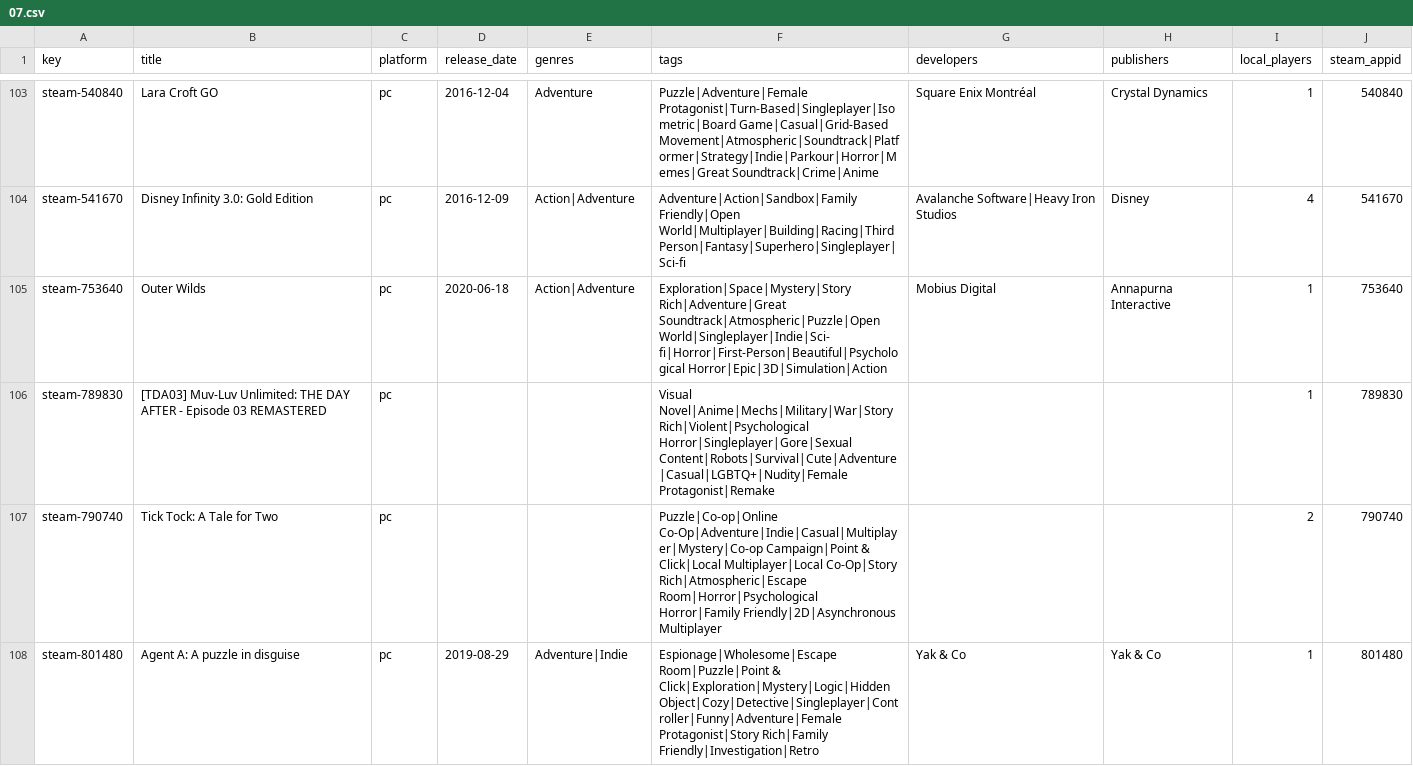
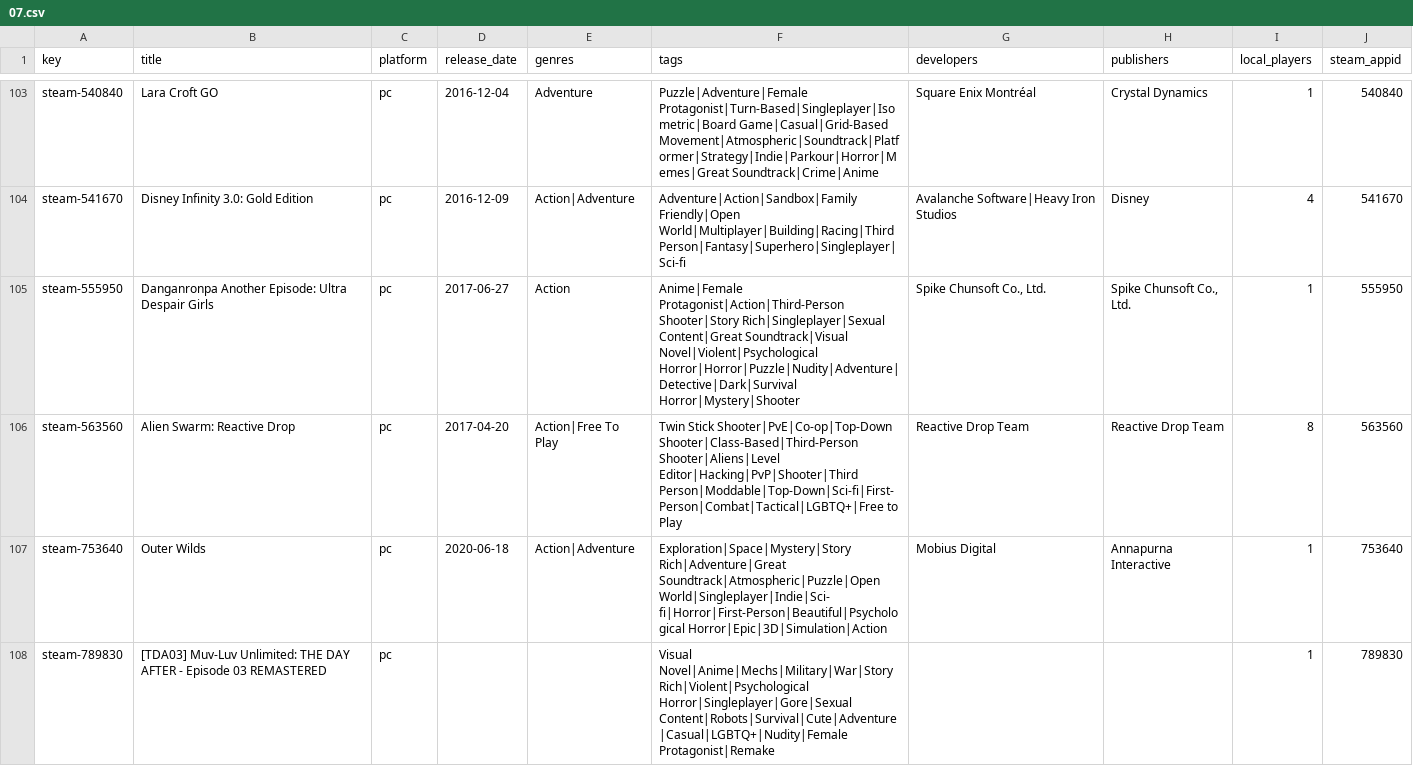
Before and after one commit to jeremybris/PlayOut-metadata, a CSV file: data/steam/07.csv, drawn as a sheet; only a part is shown, gaps mark what is left out; the shorter side is filled out with more unchanged rows.

```diff
--- a/data/steam/07.csv
+++ b/data/steam/07.csv
@@ -104,2 +104,4 @@ steam-540840,Lara Croft GO,pc,2016-12-04,Adventure,Puzzle|Adventure|Female Prota
 steam-541670,Disney Infinity 3.0: Gold Edition,pc,2016-12-09,Action|Adventure,Adventure|Action|Sandbox|Family Friendly|Open World|Multiplayer|Building|Racing|Third Person|Fantasy|Superhero|Singleplayer|Sci-fi,Avalanche Software|Heavy Iron Studios,Disney,4,541670
+steam-555950,Danganronpa Another Episode: Ultra Despair Girls,pc,2017-06-27,Action,Anime|Female Protagonist|Action|Third-Person Shooter|Story Rich|Singleplayer|Sexual Content|Great Soundtrack|Visual Novel|Violent|Psychological Horror|Horror|Puzzle|Nudity|Adventure|Detective|Dark|Survival Horror|Mystery|Shooter,"Spike Chunsoft Co., Ltd.","Spike Chunsoft Co., Ltd.",1,555950
+steam-563560,Alien Swarm: Reactive Drop,pc,2017-04-20,Action|Free To Play,Twin Stick Shooter|PvE|Co-op|Top-Down Shooter|Class-Based|Third-Person Shooter|Aliens|Level Editor|Hacking|PvP|Shooter|Third Person|Moddable|Top-Down|Sci-fi|First-Person|Combat|Tactical|LGBTQ+|Free to Play,Reactive Drop Team,Reactive Drop Team,8,563560
 steam-753640,Outer Wilds,pc,2020-06-18,Action|Adventure,Exploration|Space|Mystery|Story Rich|Adventure|Great Soundtrack|Atmospheric|Puzzle|Open World|Singleplayer|Indie|Sci-fi|Horror|First-Person|Beautiful|Psychological Horror|Epic|3D|Simulation|Action,Mobius Digital,Annapurna Interactive,1,753640
```
